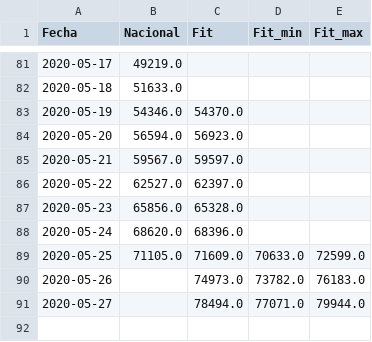
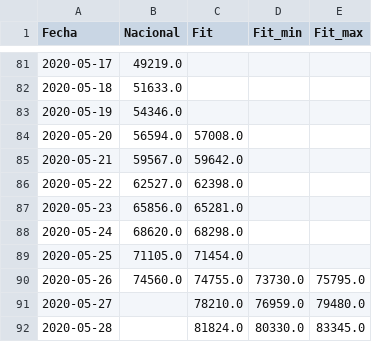
Before and after one commit to mexicovid19/Mexico-modelo, a CSV file: results/covid19_mex_fit.csv, drawn as a sheet; only a part is shown, gaps mark what is left out.

```diff
--- a/results/covid19_mex_fit.csv
+++ b/results/covid19_mex_fit.csv
@@ -82,10 +82,11 @@ Fecha,Nacional,Fit,Fit_min,Fit_max
 2020-05-18,51633.0,,,
-2020-05-19,54346.0,54370.0,,
-2020-05-20,56594.0,56923.0,,
-2020-05-21,59567.0,59597.0,,
-2020-05-22,62527.0,62397.0,,
-2020-05-23,65856.0,65328.0,,
-2020-05-24,68620.0,68396.0,,
-2020-05-25,71105.0,71609.0,70633.0,72599.0
-2020-05-26,,74973.0,73782.0,76183.0
-2020-05-27,,78494.0,77071.0,79944.0
+2020-05-19,54346.0,,,
+2020-05-20,56594.0,57008.0,,
+2020-05-21,59567.0,59642.0,,
+2020-05-22,62527.0,62398.0,,
+2020-05-23,65856.0,65281.0,,
+2020-05-24,68620.0,68298.0,,
+2020-05-25,71105.0,71454.0,,
+2020-05-26,74560.0,74755.0,73730.0,75795.0
+2020-05-27,,78210.0,76959.0,79480.0
+2020-05-28,,81824.0,80330.0,83345.0
```
Also changed, not shown: 1 other file.
